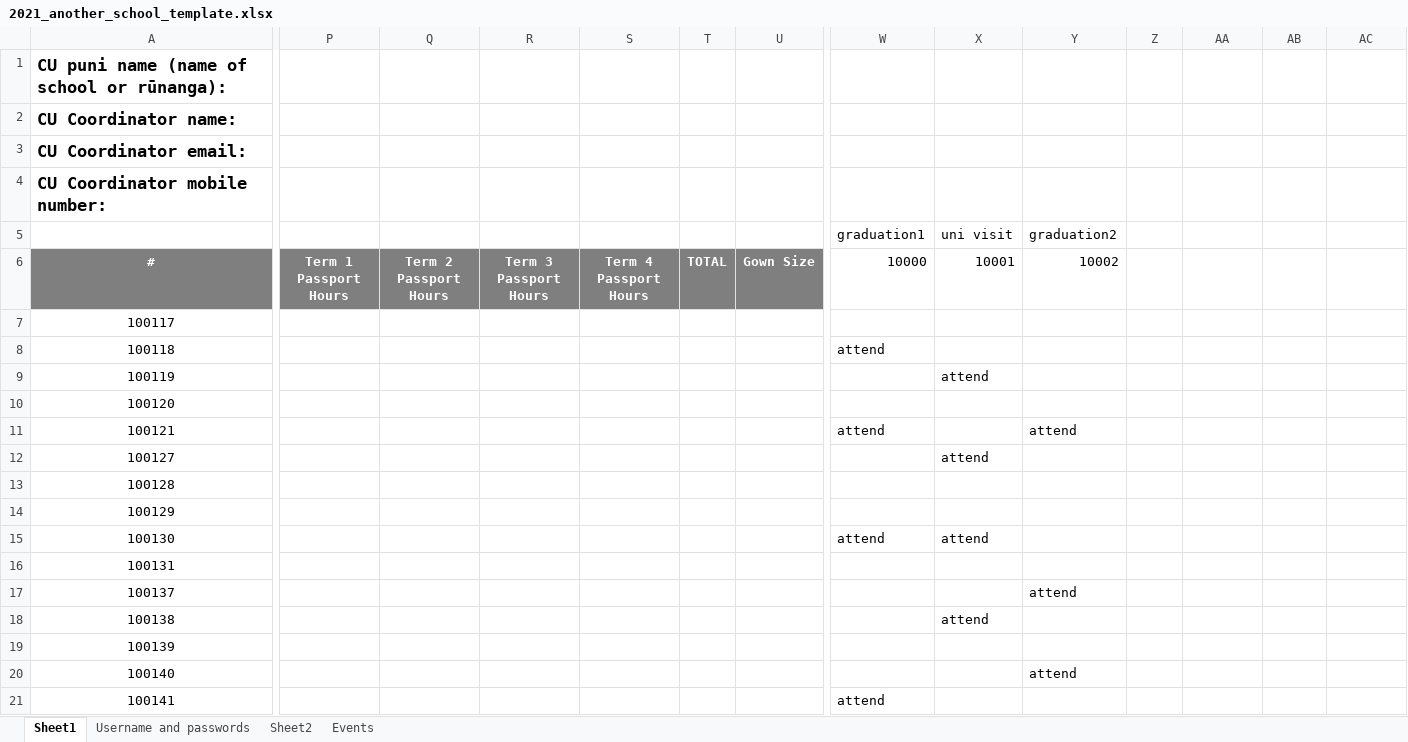
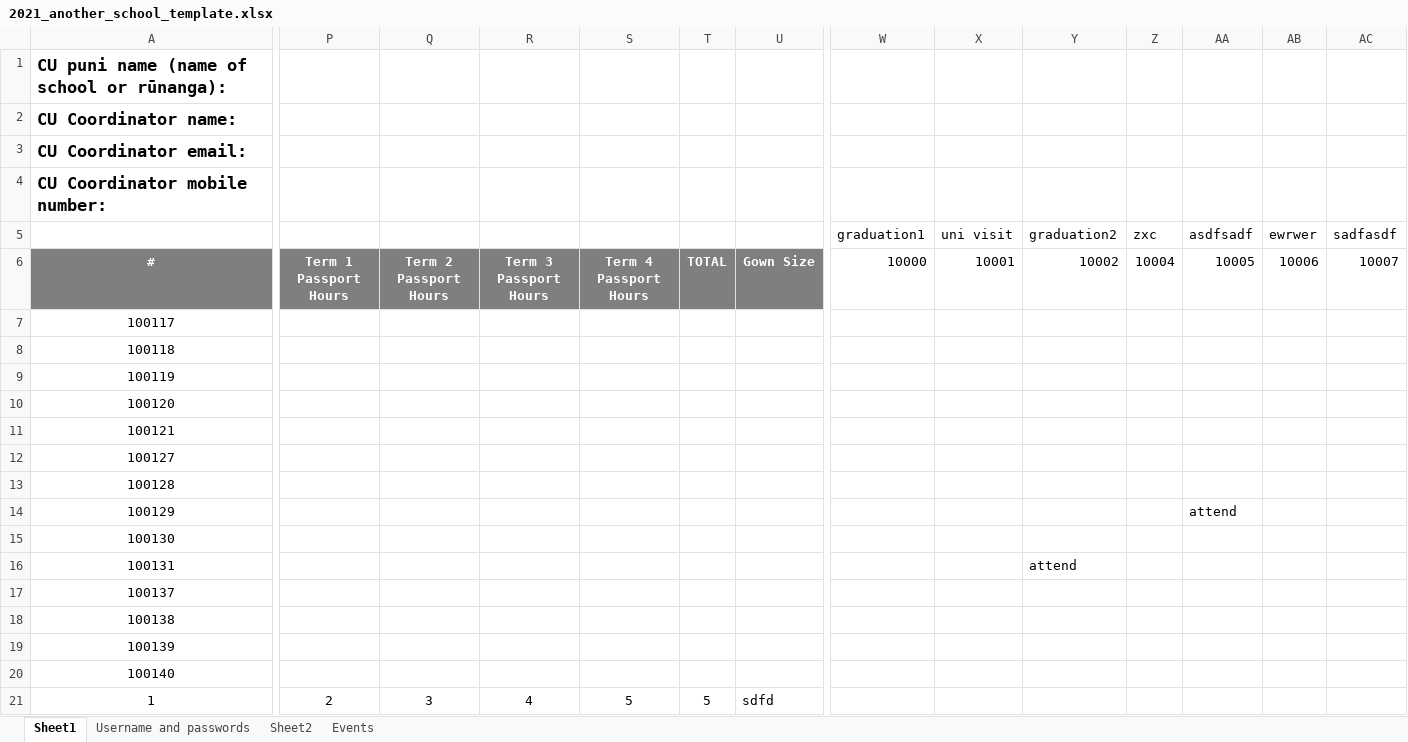
Before and after one commit to JingLiu2049/LincolnUni-3rd-Project-KidsUni, an Excel workbook: uploads/2021_another_school_template.xlsx, sheet Sheet1, drawn as a sheet; only a part is shown, gaps mark what is left out; values as stored, in another font and other column widths than the file's, no borders; removed rows and columns are numbered as before the commit, all else as after; rows hold the shown columns only; the diff covers the shown part only; the diff names each change by its address in the sheet, - before the commit and + after, or states it on an @@ line.

```diff
--- a/uploads/2021_another_school_template.xlsx (sheet Sheet1)
+++ b/uploads/2021_another_school_template.xlsx (sheet Sheet1)
-row 5:  |  |  |  |  |  |  | graduation1 | uni visit | graduation2
+row 5:  |  |  |  |  |  |  | graduation1 | uni visit | graduation2 | zxc | asdfsadf | ewrwer | sadfasdf
-Z6: (empty)
+Z6: 10004
-AA6: (empty)
+AA6: 10005
-AB6: (empty)
+AB6: 10006
-AC6: (empty)
+AC6: 10007
-W8 (10000): attend
+W8 (10000): (empty)
-X9 (10001): attend
+X9 (10001): (empty)
-W11 (10000): attend
+W11 (10000): (empty)
-Y11 (10002): attend
+Y11 (10002): (empty)
-X12 (10001): attend
+X12 (10001): (empty)
-AA14 (10005): (empty)
+AA14 (10005): attend
-W15 (10000): attend
+W15 (10000): (empty)
-X15 (10001): attend
+X15 (10001): (empty)
-Y16 (10002): (empty)
+Y16 (10002): attend
-Y17 (10002): attend
+Y17 (10002): (empty)
-X18 (10001): attend
+X18 (10001): (empty)
-Y20 (10002): attend
+Y20 (10002): (empty)
-A21 (#): 100141
+A21 (#): 1
-P21 (Term 1 Passport Hours): (empty)
+P21 (Term 1 Passport Hours): 2
-Q21 (Term 2 Passport Hours): (empty)
+Q21 (Term 2 Passport Hours): 3
-R21 (Term 3 Passport Hours): (empty)
+R21 (Term 3 Passport Hours): 4
-S21 (Term 4 Passport Hours): (empty)
+S21 (Term 4 Passport Hours): 5
-T21 (TOTAL): (empty)
+T21 (TOTAL): 5
-U21 (Gown Size): (empty)
+U21 (Gown Size): sdfd
-W21 (10000): attend
+W21 (10000): (empty)
```
Also changed, not shown: 1 edited cell elsewhere in this sheet, sheet Events, 5 other files.
